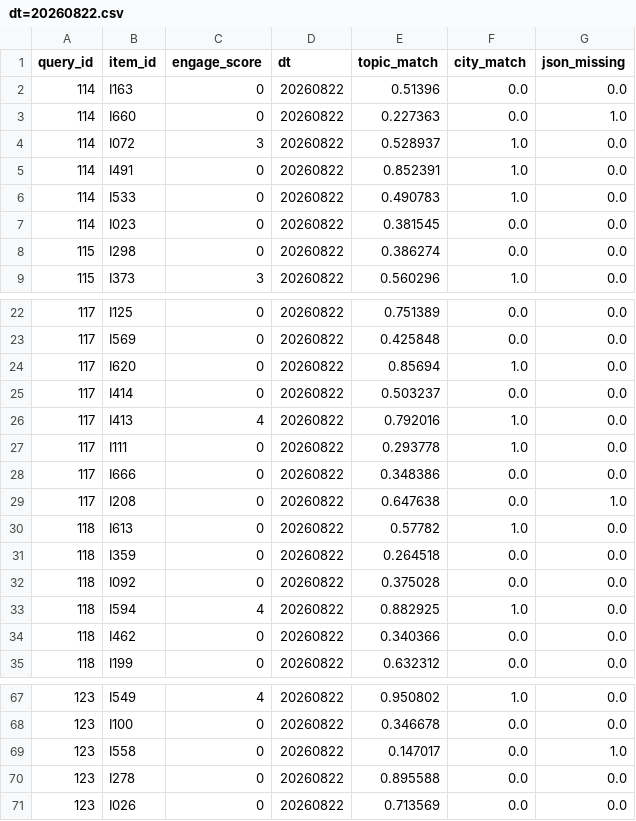
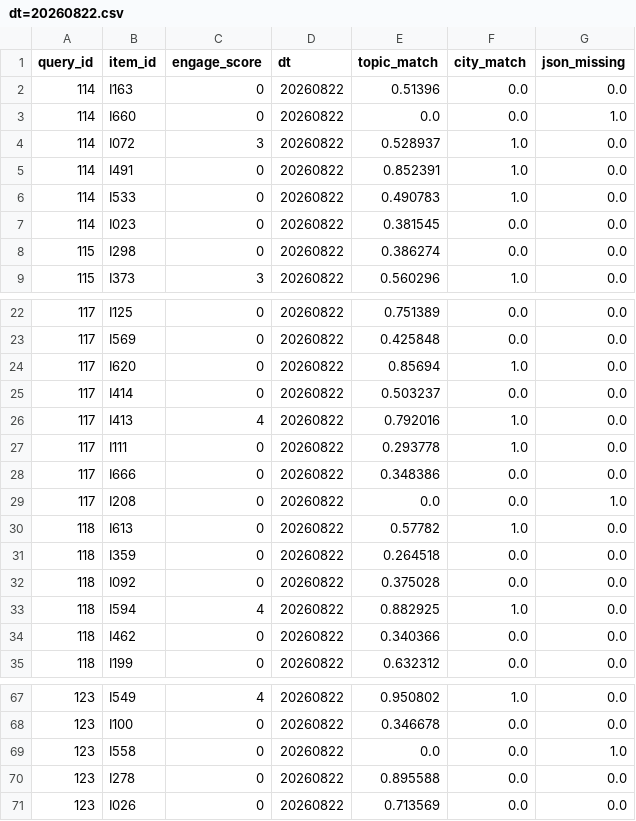
Before and after one commit to sanquzhuaibi/ranklab, a CSV file: data/raw/impression/dt=20260822.csv, drawn as a sheet; only a part is shown, gaps mark what is left out; the diff covers the shown part only.

```diff
--- a/data/raw/impression/dt=20260822.csv
+++ b/data/raw/impression/dt=20260822.csv
@@ -2,3 +2,3 @@ query_id,item_id,engage_score,dt,topic_match,city_match,json_missing
 114,I163,0,20260822,0.51396,0.0,0.0
-114,I660,0,20260822,0.227363,0.0,1.0
+114,I660,0,20260822,0.0,0.0,1.0
 114,I072,3,20260822,0.528937,1.0,0.0
@@ -28,3 +28,3 @@ query_id,item_id,engage_score,dt,topic_match,city_match,json_missing
 117,I666,0,20260822,0.348386,0.0,0.0
-117,I208,0,20260822,0.647638,0.0,1.0
+117,I208,0,20260822,0.0,0.0,1.0
 118,I613,0,20260822,0.57782,1.0,0.0
@@ -68,3 +68,3 @@ query_id,item_id,engage_score,dt,topic_match,city_match,json_missing
 123,I100,0,20260822,0.346678,0.0,0.0
-123,I558,0,20260822,0.147017,0.0,1.0
+123,I558,0,20260822,0.0,0.0,1.0
 123,I278,0,20260822,0.895588,0.0,0.0
```
Also changed, not shown: 14 edited cells elsewhere in this file, data/raw/impression/dt=20260818.csv, data/raw/impression/dt=20260821.csv, 30 other files.
